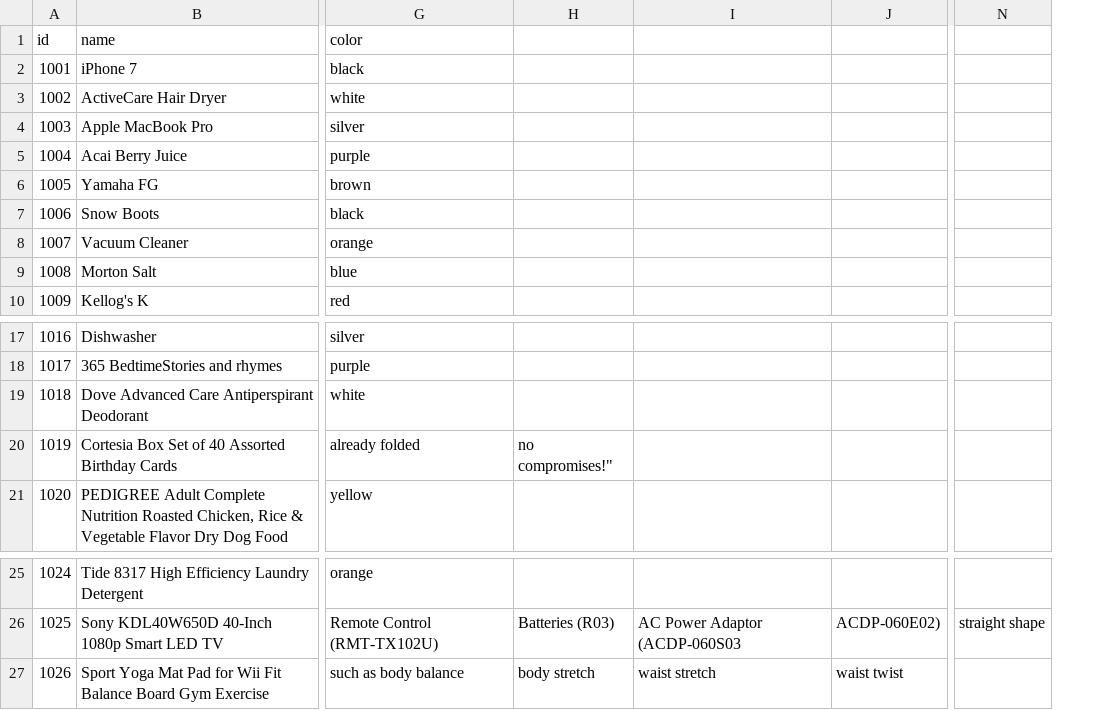
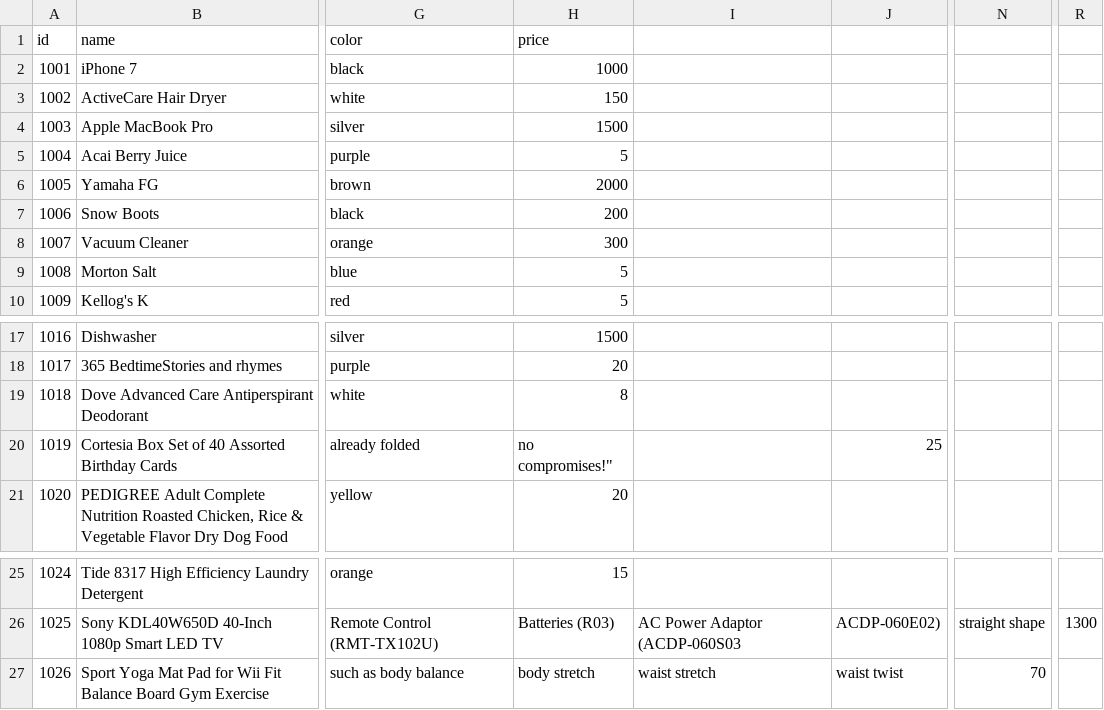
Before and after one commit to NYU-DevOps-Charlie-CSCI-GA-3033-013/products, a CSV file: sampleSchema_products.csv, drawn as a sheet; only a part is shown, gaps mark what is left out; removed rows and columns are numbered as before the commit, all else as after; the diff names each change by its address in the sheet, - before the commit and + after, or states it on an @@ line.

Commit message:
Update sampleSchema_products.csv
Need to add PRICE to sample schema so that users can query by price

```diff
--- a/sampleSchema_products.csv
+++ b/sampleSchema_products.csv
-column H, row 20: no compromises!"; rows 26-27: Batteries (R03) | body stretch
+column H (price), rows 2-10: 1000 | 150 | 1500 | 5 | 2000 | 200 | 300 | 5 | 5; rows 17-21: 1500 | 20 | 8 | no compromises!" | 20; rows 25-27: 15 | Batteries (R03) | body stretch
+column R, row 26: 1300
-J20: (empty)
+J20: 25
-N27: (empty)
+N27: 70
```
